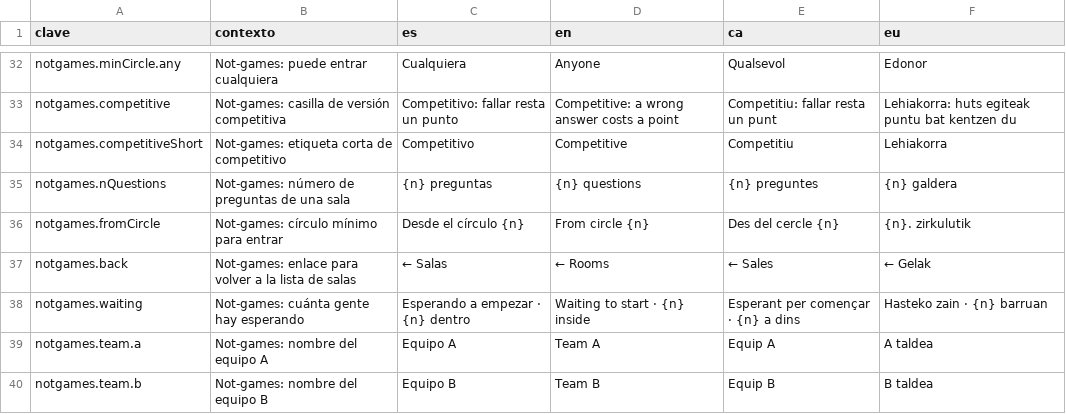
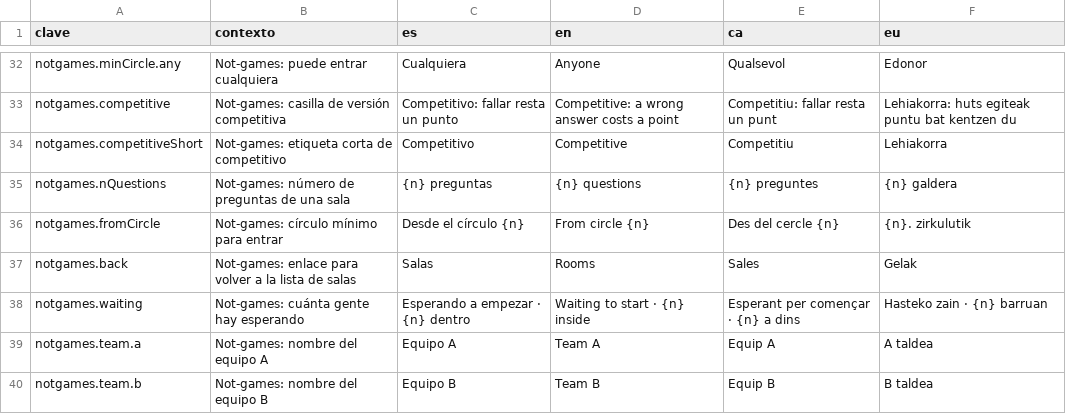
Before and after one commit to ALRO-GM/sanatorio-42, a CSV file: apps/web/src/shared/i18n/textos/notgames.csv, drawn as a sheet; only a part is shown, gaps mark what is left out.

```diff
--- a/apps/web/src/shared/i18n/textos/notgames.csv
+++ b/apps/web/src/shared/i18n/textos/notgames.csv
@@ -36,3 +36,3 @@ notgames.nQuestions,Not-games: número de preguntas de una sala,{n} preguntas,{n
 notgames.fromCircle,Not-games: círculo mínimo para entrar,Desde el círculo {n},From circle {n},Des del cercle {n},{n}. zirkulutik
-notgames.back,Not-games: enlace para volver a la lista de salas,← Salas,← Rooms,← Sales,← Gelak
+notgames.back,Not-games: enlace para volver a la lista de salas,Salas,Rooms,Sales,Gelak
 notgames.waiting,Not-games: cuánta gente hay esperando,Esperando a empezar · {n} dentro,Waiting to start · {n} inside,Esperant per començar · {n} a dins,Hasteko zain · {n} barruan
```
Also changed, not shown: apps/web/src/shared/i18n/textos/expediente.csv, apps/web/src/shared/i18n/textos/red.csv, 21 other files.
